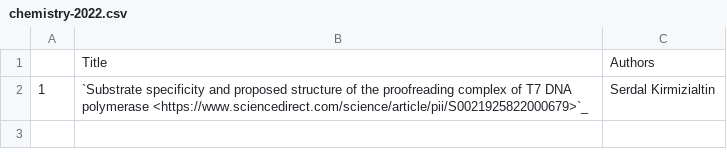
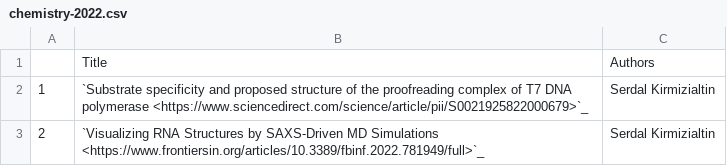
Before and after one commit to NYUAD-CRC/crc-docs, a CSV file: source/hpc/research/data/chemistry-2022.csv, drawn as a sheet.

Commit message:
Minor Update to publication

```diff
--- a/source/hpc/research/data/chemistry-2022.csv
+++ b/source/hpc/research/data/chemistry-2022.csv
@@ -2 +2,2 @@
 1,`Substrate specificity and proposed structure of the proofreading complex of T7 DNA polymerase <https://www.sciencedirect.com/science/article/pii/S0021925822000679>`_,Serdal Kirmizialtin
+2,`Visualizing RNA Structures by SAXS-Driven MD Simulations <https://www.frontiersin.org/articles/10.3389/fbinf.2022.781949/full>`_,Serdal Kirmizialtin
```
